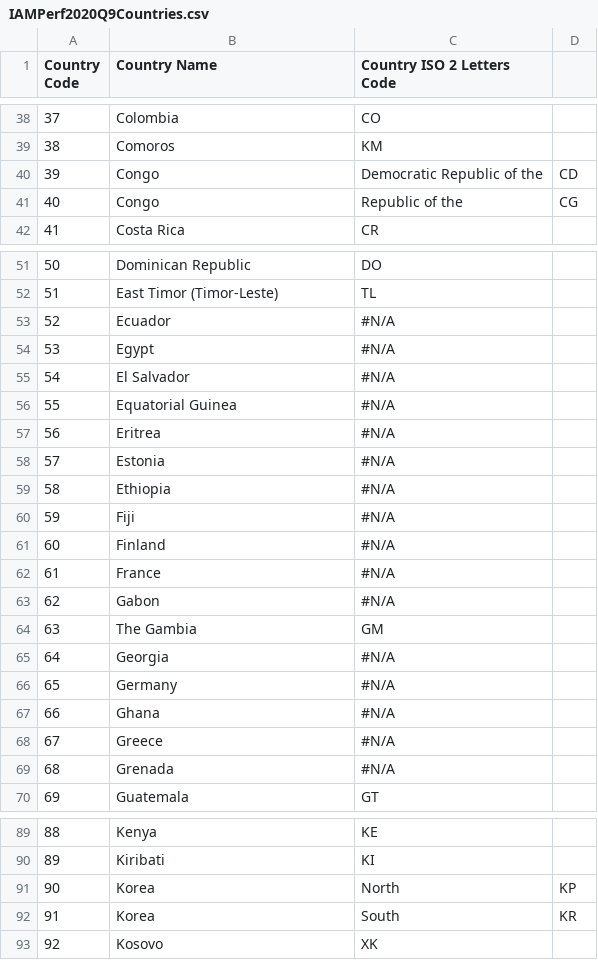
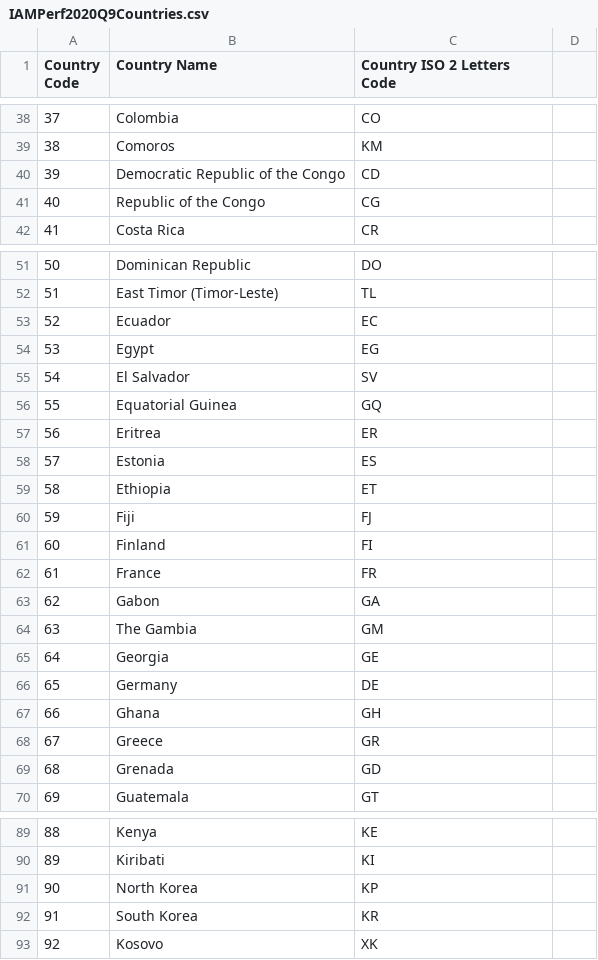
Before and after one commit to Open-Measure/Open-Data, a CSV file: IAMPerf2020-Dataset/IAMPerf2020Q9Countries.csv, drawn as a sheet; only a part is shown, gaps mark what is left out; the diff covers the shown part only.

Commit message:
Update IAMPerf2020Q9Countries.csv

```diff
--- a/IAMPerf2020-Dataset/IAMPerf2020Q9Countries.csv
+++ b/IAMPerf2020-Dataset/IAMPerf2020Q9Countries.csv
@@ -39,4 +39,4 @@ Country Code,Country Name,Country ISO 2 Letters Code
 38,Comoros,KM
-39,Congo, Democratic Republic of the,CD
-40,Congo, Republic of the,CG
+39,Democratic Republic of the Congo,CD
+40,Republic of the Congo,CG
 41,Costa Rica,CR
@@ -52,19 +52,19 @@ Country Code,Country Name,Country ISO 2 Letters Code
 51,East Timor (Timor-Leste),TL
-52,Ecuador,#N/A
-53,Egypt,#N/A
-54,El Salvador,#N/A
-55,Equatorial Guinea,#N/A
-56,Eritrea,#N/A
-57,Estonia,#N/A
-58,Ethiopia,#N/A
-59,Fiji,#N/A
-60,Finland,#N/A
-61,France,#N/A
-62,Gabon,#N/A
+52,Ecuador,EC
+53,Egypt,EG
+54,El Salvador,SV
+55,Equatorial Guinea,GQ
+56,Eritrea,ER
+57,Estonia,ES
+58,Ethiopia,ET
+59,Fiji,FJ
+60,Finland,FI
+61,France,FR
+62,Gabon,GA
 63,The Gambia,GM
-64,Georgia,#N/A
-65,Germany,#N/A
-66,Ghana,#N/A
-67,Greece,#N/A
-68,Grenada,#N/A
+64,Georgia,GE
+65,Germany,DE
+66,Ghana,GH
+67,Greece,GR
+68,Grenada,GD
 69,Guatemala,GT
@@ -90,4 +90,4 @@ Country Code,Country Name,Country ISO 2 Letters Code
 89,Kiribati,KI
-90,Korea, North,KP
-91,Korea, South,KR
+90,North Korea,KP
+91,South Korea,KR
 92,Kosovo,XK
```
Also changed, not shown: 5 edited cells elsewhere in this file.
